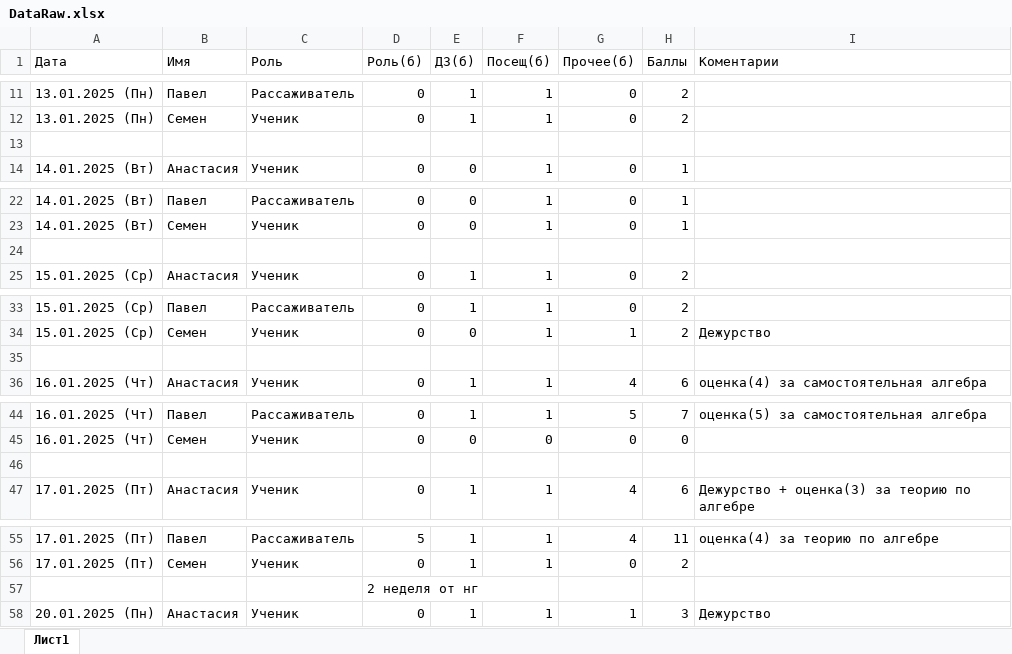
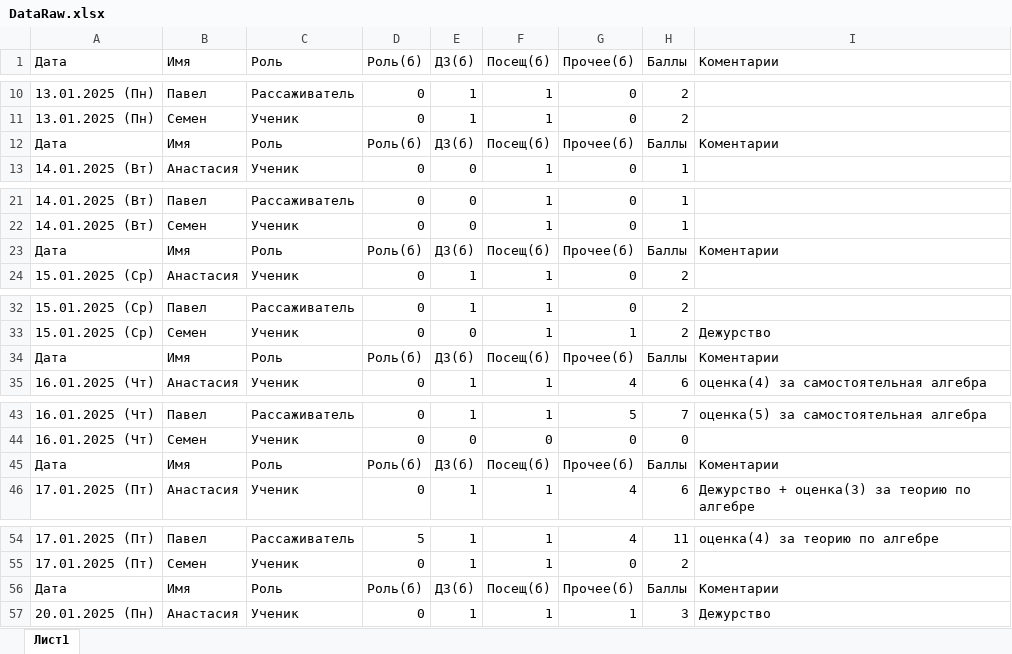
Before and after one commit to katoleg/math-scores, an Excel workbook: static/DataRaw.xlsx, sheet Лист1, drawn as a sheet; only a part is shown, gaps mark what is left out; values as stored, in another font and other column widths than the file's, no cell formats; table styles not drawn; removed rows and columns are numbered as before the commit, all else as after; the diff covers the shown part only; the diff names each change by its address in the sheet, - before the commit and + after, or states it on an @@ line.

```diff
--- a/static/DataRaw.xlsx (sheet Лист1)
+++ b/static/DataRaw.xlsx (sheet Лист1)
-row 12: (empty)
+row 12: Дата | Имя | Роль | Роль(б) | ДЗ(б) | Посещ(б) | Прочее(б) | Баллы | Коментарии
-row 23: (empty)
+row 23: Дата | Имя | Роль | Роль(б) | ДЗ(б) | Посещ(б) | Прочее(б) | Баллы | Коментарии
-row 34: (empty)
+row 34: Дата | Имя | Роль | Роль(б) | ДЗ(б) | Посещ(б) | Прочее(б) | Баллы | Коментарии
-row 45: (empty)
+row 45: Дата | Имя | Роль | Роль(б) | ДЗ(б) | Посещ(б) | Прочее(б) | Баллы | Коментарии
-row 57:  |  |  | 2 неделя от нг
+row 56: Дата | Имя | Роль | Роль(б) | ДЗ(б) | Посещ(б) | Прочее(б) | Баллы | Коментарии
```
Also changed, not shown: 1 removed row and 351 edited cells elsewhere in this sheet, cell formats, 2 other files.
